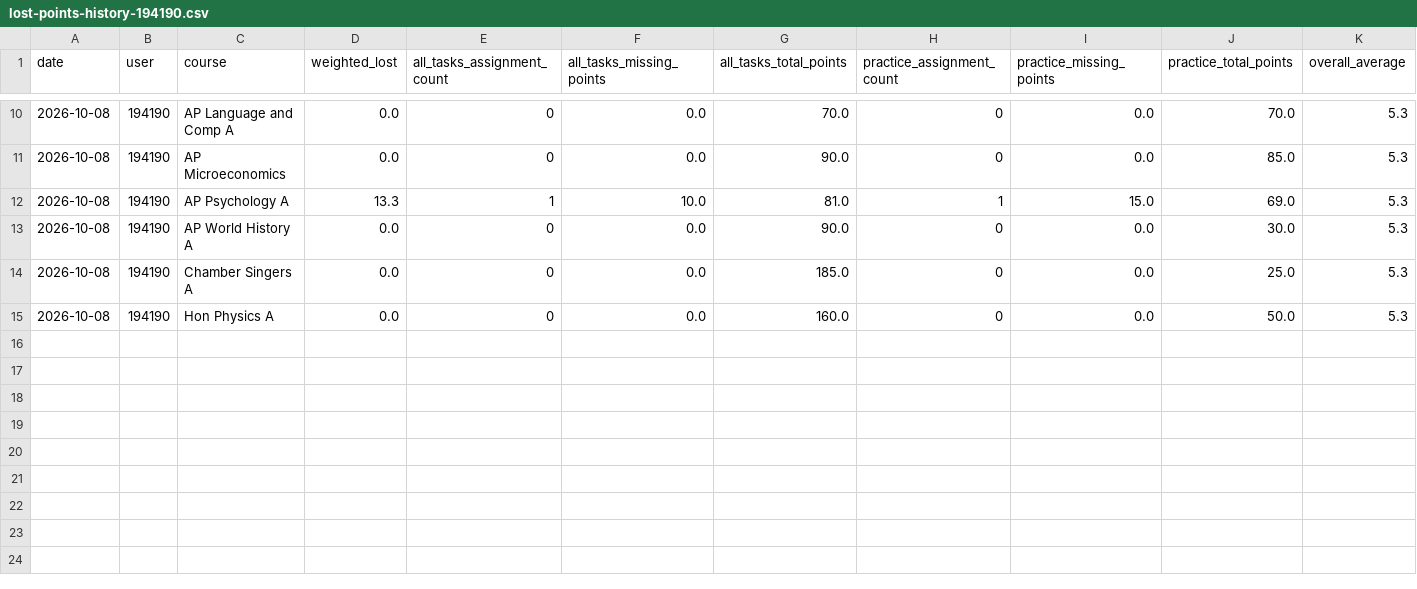
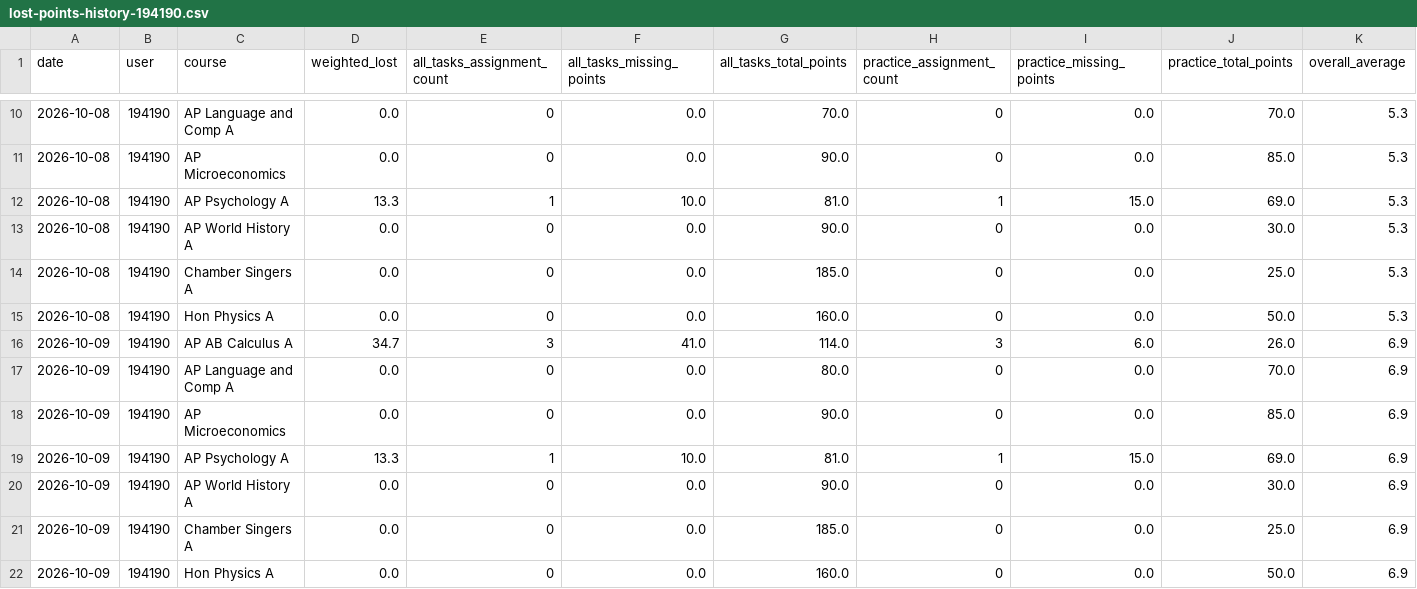
Before and after one commit to genesis55/grade-intel-public, a CSV file: lost-points-history-194190.csv, drawn as a sheet; only a part is shown, gaps mark what is left out.

```diff
--- a/lost-points-history-194190.csv
+++ b/lost-points-history-194190.csv
@@ -15 +15,8 @@ date,user,course,weighted_lost,all_tasks_assignment_count,all_tasks_missing_poin
 2026-10-08,194190,Hon Physics A,0.0,0,0.0,160.0,0,0.0,50.0,5.3
+2026-10-09,194190,AP AB Calculus A,34.7,3,41.0,114.0,3,6.0,26.0,6.9
+2026-10-09,194190,AP Language and Comp A,0.0,0,0.0,80.0,0,0.0,70.0,6.9
+2026-10-09,194190,AP Microeconomics,0.0,0,0.0,90.0,0,0.0,85.0,6.9
+2026-10-09,194190,AP Psychology A,13.3,1,10.0,81.0,1,15.0,69.0,6.9
+2026-10-09,194190,AP World History A,0.0,0,0.0,90.0,0,0.0,30.0,6.9
+2026-10-09,194190,Chamber Singers A,0.0,0,0.0,185.0,0,0.0,25.0,6.9
+2026-10-09,194190,Hon Physics A,0.0,0,0.0,160.0,0,0.0,50.0,6.9
```
Also changed, not shown: lost-points-history-171489.csv, 9 other files.
